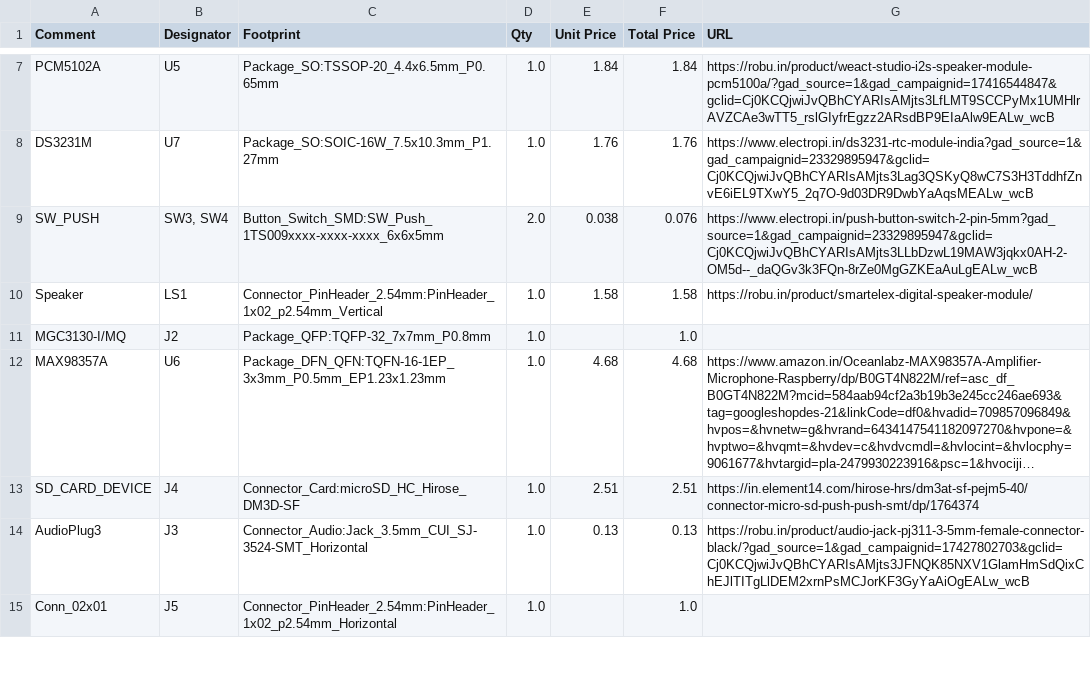
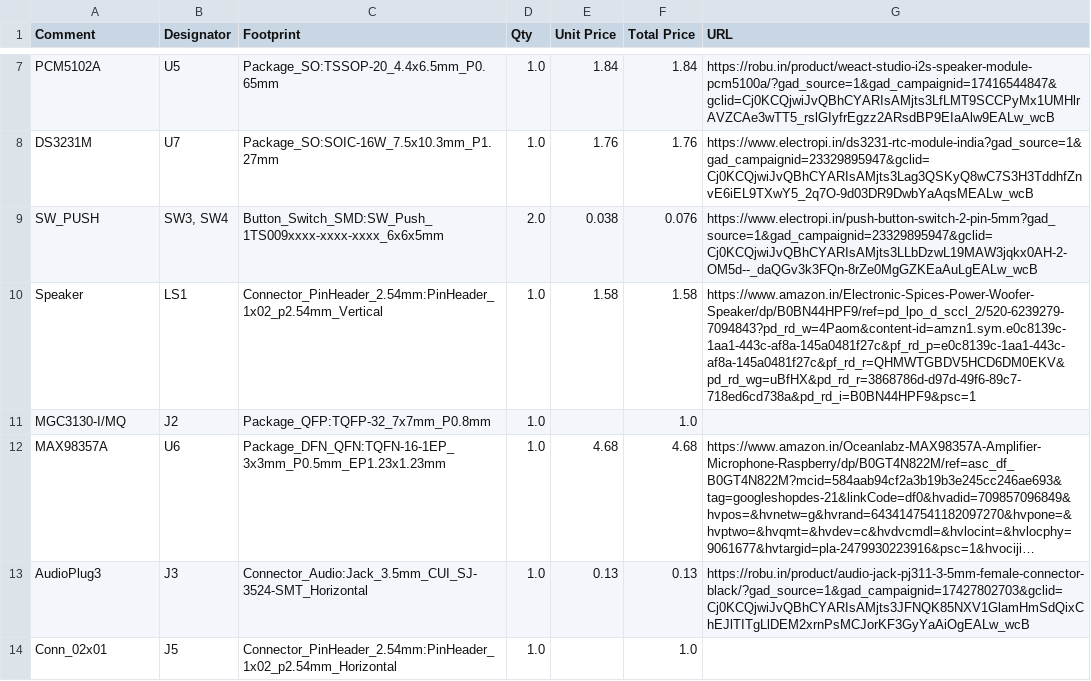
Before and after one commit to alaotach/kiki-player, a CSV file: docs/BOM.csv, drawn as a sheet; only a part is shown, gaps mark what is left out; long unchanged cells end in …; the diff names each change by its address in the sheet, - before the commit and + after, or states it on an @@ line.

Commit message:
Update BOM.csv

```diff
--- a/docs/BOM.csv
+++ b/docs/BOM.csv
-G10 (URL): https://robu.in/product/smartelex-digital-speaker-module/
+G10 (URL): https://www.amazon.in/Electronic-Spices-Power-Woofer-Speaker/dp/B0BN44HPF9/ref=pd_lpo_d_sccl_2/520-6239279-7094843?pd_rd_w=4Paom&content-id=amzn1.sym.e0c8139c-1aa1-443c-af8a-145a0481f27c&pf_rd_p=e0c8139c-1aa1-443c-af8a-145a0481f27c&pf_rd_r=QHMWTGBDV5HCD6DM0EKV&pd_rd_wg=uBfHX&pd_rd_r=3868786d-d97d-49f6-89c7-718ed6cd738a&pd_rd_i=B0BN44HPF9&psc=1
-row 13: SD_CARD_DEVICE | J4 | Connector_Card:microSD_HC_Hirose_DM3D-SF | 1.0 | 2.51 | 2.51 | https://in.element14.com/hirose-hrs/dm3at-sf-pejm5-40/connector-micro-sd-push-push-smt/dp/1764374
```
